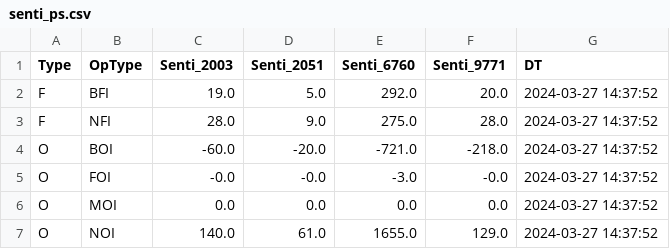
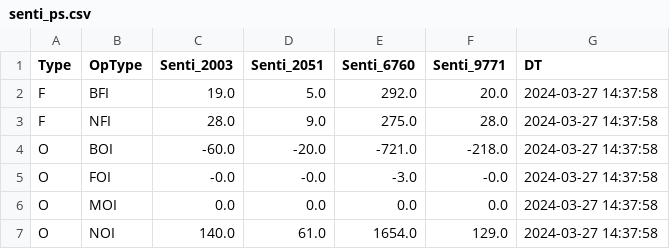
Before and after one commit to MuvvaSaiKarthik/ALL_PNL_DC_PS_SENTI_SCENARIO, a CSV file: senti_ps.csv, drawn as a sheet.

Commit message:
Update CSV files

```diff
--- a/senti_ps.csv
+++ b/senti_ps.csv
@@ -1,7 +1,7 @@
 Type,OpType,Senti_2003,Senti_2051,Senti_6760,Senti_9771,DT
-F,BFI,19.0,5.0,292.0,20.0,2024-03-27 14:37:52
-F,NFI,28.0,9.0,275.0,28.0,2024-03-27 14:37:52
-O,BOI,-60.0,-20.0,-721.0,-218.0,2024-03-27 14:37:52
-O,FOI,-0.0,-0.0,-3.0,-0.0,2024-03-27 14:37:52
-O,MOI,0.0,0.0,0.0,0.0,2024-03-27 14:37:52
-O,NOI,140.0,61.0,1655.0,129.0,2024-03-27 14:37:52
+F,BFI,19.0,5.0,292.0,20.0,2024-03-27 14:37:58
+F,NFI,28.0,9.0,275.0,28.0,2024-03-27 14:37:58
+O,BOI,-60.0,-20.0,-721.0,-218.0,2024-03-27 14:37:58
+O,FOI,-0.0,-0.0,-3.0,-0.0,2024-03-27 14:37:58
+O,MOI,0.0,0.0,0.0,0.0,2024-03-27 14:37:58
+O,NOI,140.0,61.0,1654.0,129.0,2024-03-27 14:37:58
```
